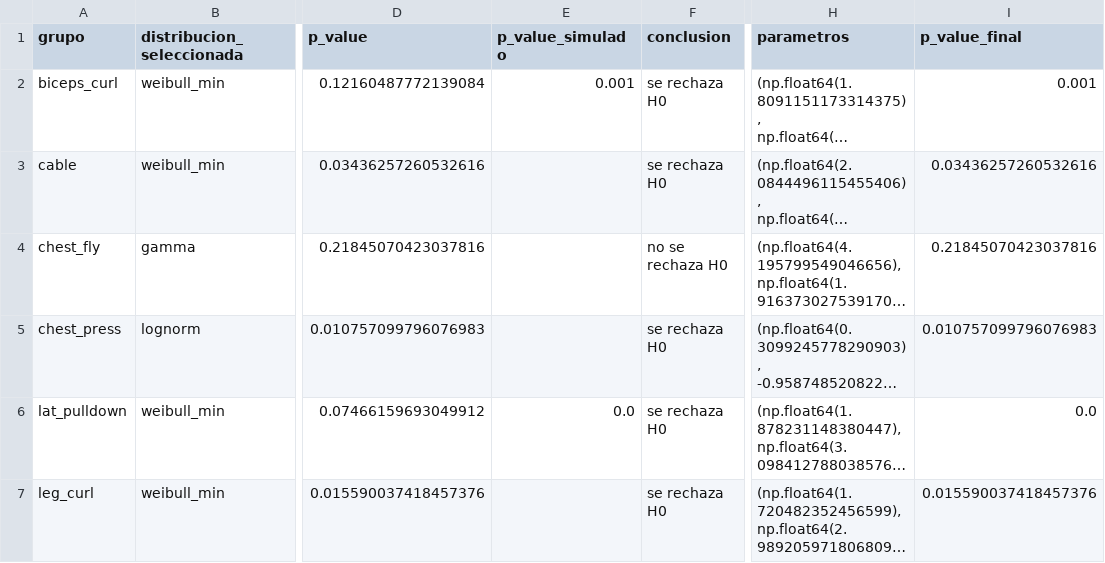
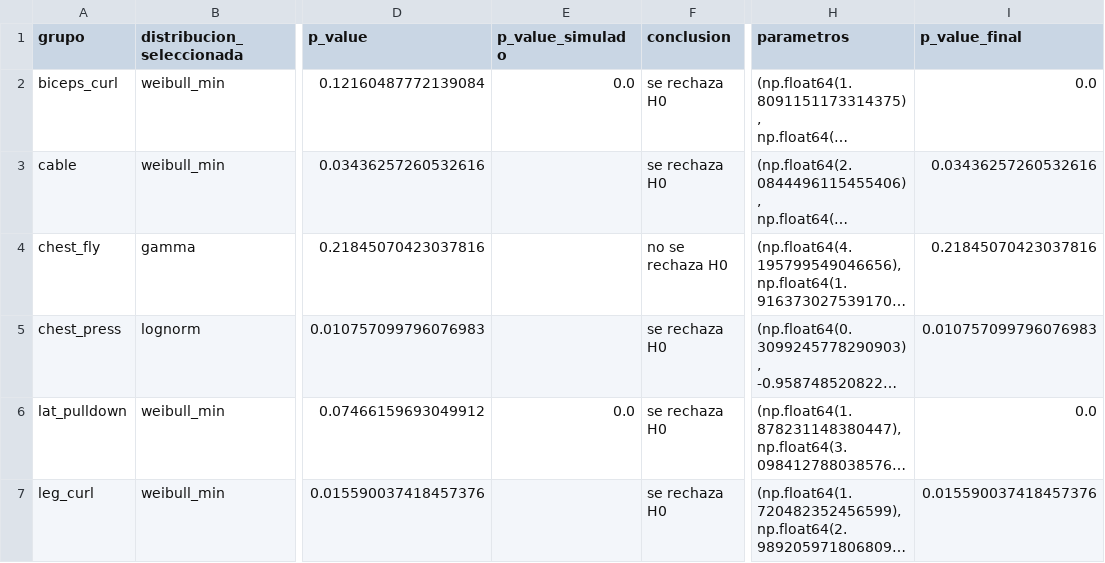
Before and after one commit to franciscatorresg/Entrega-1-simulaci-n, a CSV file: Pauli/seleccion_distribuciones_fuerza.csv, drawn as a sheet; only a part is shown, gaps mark what is left out; long unchanged cells end in …; the diff names each change by its address in the sheet, - before the commit and + after, or states it on an @@ line.

```diff
--- a/Pauli/seleccion_distribuciones_fuerza.csv
+++ b/Pauli/seleccion_distribuciones_fuerza.csv
-E2 (p_value_simulado): 0.001
+E2 (p_value_simulado): 0.0
-I2 (p_value_final): 0.001
+I2 (p_value_final): 0.0
```
Also changed, not shown: Pauli/modelo_fuerza_final.csv, Pauli/resultados_ajuste_fuerza.csv, 38 other files.
